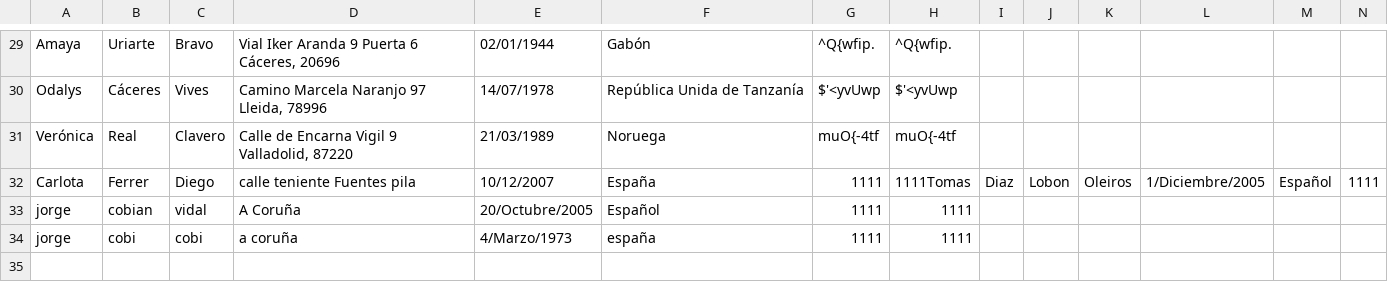
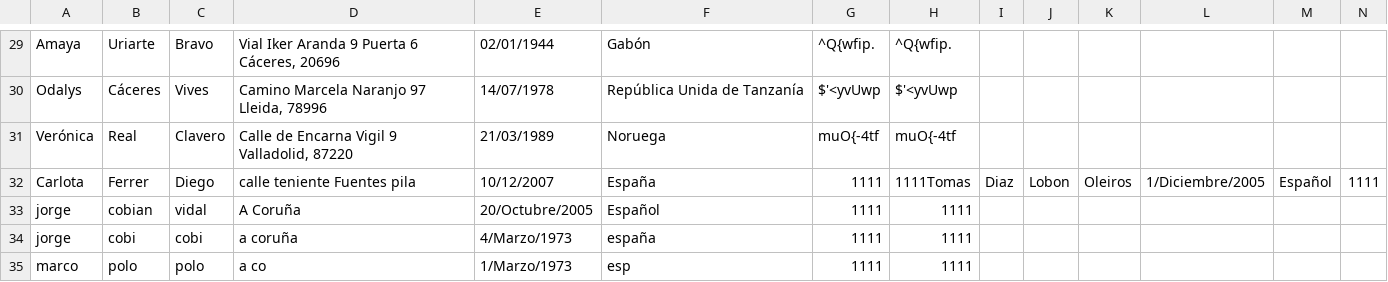
Before and after one commit to MateoCifrianG/EcoCloset, a CSV file: usuarios1.csv, drawn as a sheet; only a part is shown, gaps mark what is left out; rows hold the shown columns only; the diff names each change by its address in the sheet, - before the commit and + after, or states it on an @@ line.

```diff
--- a/usuarios1.csv
+++ b/usuarios1.csv
+row 35: marco | polo | polo | a co | 1/Marzo/1973 | esp | 1111 | 1111
```
Also changed, not shown: 1 other file.
